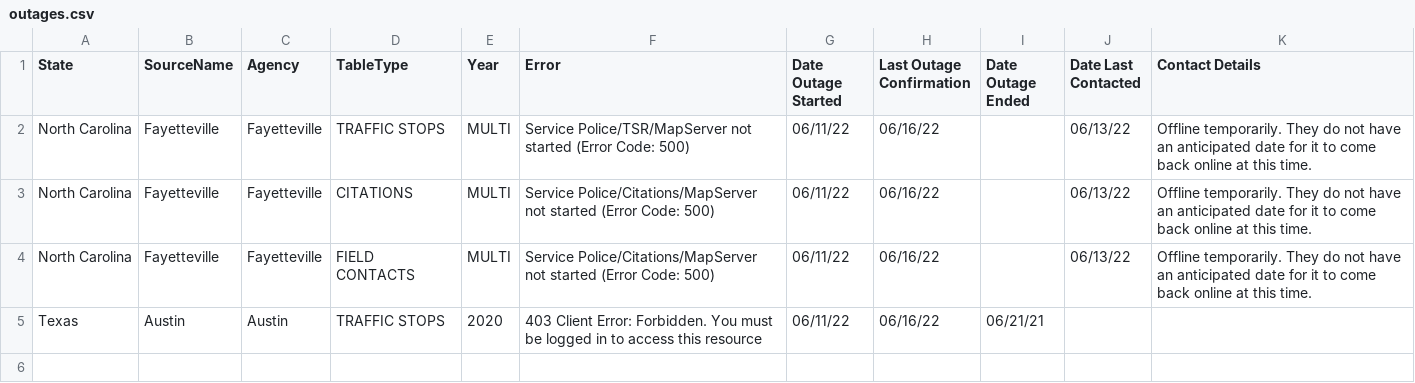
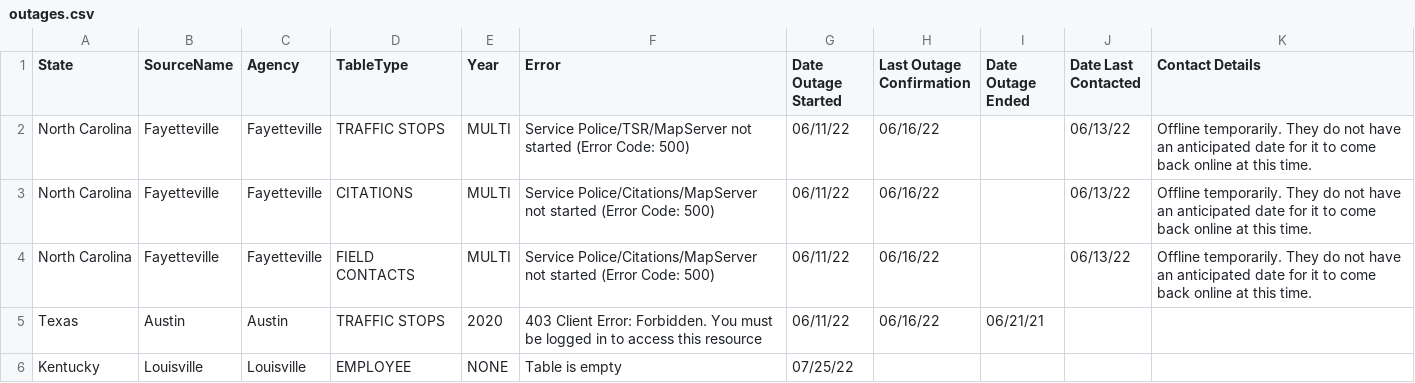
Before and after one commit to openpolicedata/opd-data, a CSV file: outages.csv, drawn as a sheet; the diff names each change by its address in the sheet, - before the commit and + after, or states it on an @@ line.

```diff
--- a/outages.csv
+++ b/outages.csv
+row 6: Kentucky | Louisville | Louisville | EMPLOYEE | NONE | Table is empty | 07/25/22
```
Also changed, not shown: opd_source_table.csv, police_data_source_tracking.csv.
